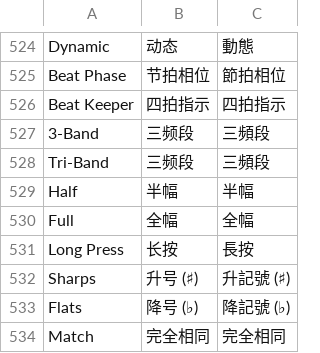
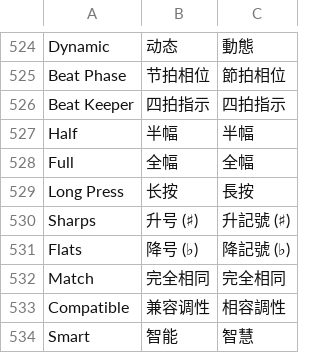
Before and after one commit to Cd1s/EngineX-OS, a TSV file: tools/ui-mod/i18n.tsv, drawn as a sheet; only a part is shown, gaps mark what is left out; the shorter side is filled out with more unchanged rows; the diff names each change by its address in the sheet, - before the commit and + after, or states it on an @@ line.

Commit message:
fix(i18n): keep the 3-Band waveform style in English
The maintainer wants the Waveform Style option shown as 3-Band in zh-Hans and
zh-Hant, as before c737260 (it had become 三频段). Tri-Band likewise. Both move
to the keep-English allowlist with the reason, and a test keeps them out of
i18n.tsv.

```diff
--- a/tools/ui-mod/i18n.tsv
+++ b/tools/ui-mod/i18n.tsv
-row 527: 3-Band | 三频段 | 三頻段
-row 528: Tri-Band | 三频段 | 三頻段
```
Also changed, not shown: 1 other file.
